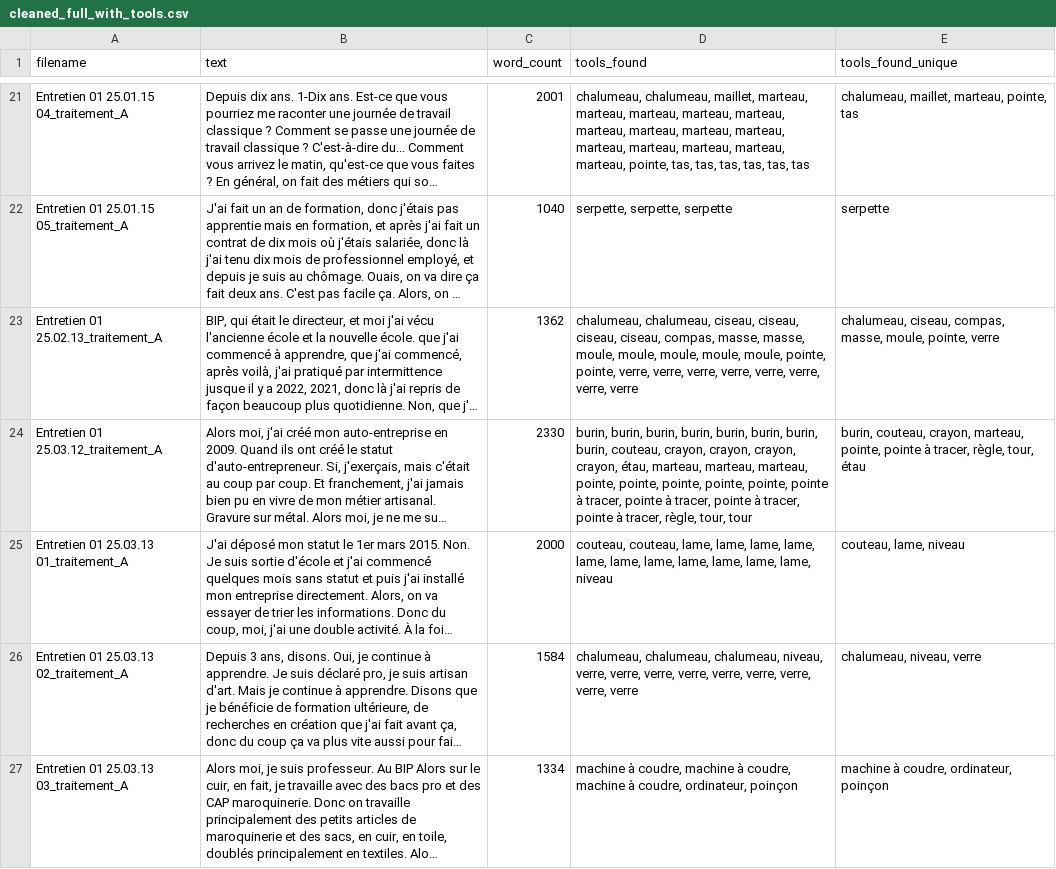
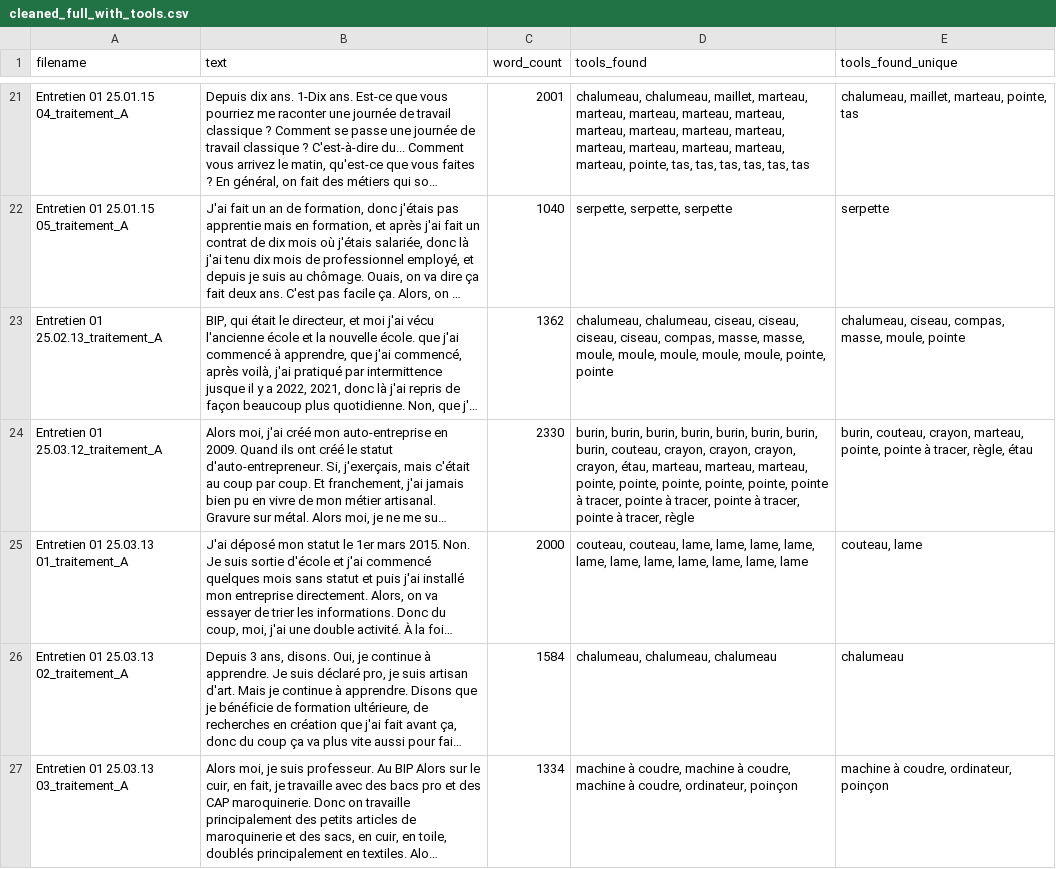
Before and after one commit to Aymeric-e/Analyse-d-entretiens-d-artisans, a CSV file: data/processed_tool_comparaison_strict/cleaned_full_with_tools.csv, drawn as a sheet; only a part is shown, gaps mark what is left out; long unchanged cells end in …; the diff covers the shown part only; the diff names each change by its address in the sheet, - before the commit and + after, or states it on an @@ line.

```diff
--- a/data/processed_tool_comparaison_strict/cleaned_full_with_tools.csv
+++ b/data/processed_tool_comparaison_strict/cleaned_full_with_tools.csv
-D23 (tools_found): …moule, pointe, pointe, verre, verre, verre, verre, verre, verre, verre, verre
+D23 (tools_found): …moule, pointe, pointe
-E23 (tools_found_unique): …masse, moule, pointe, verre
+E23 (tools_found_unique): …masse, moule, pointe
-D24 (tools_found): …à tracer, règle, tour, tour
+D24 (tools_found): …à tracer, règle
-E24 (tools_found_unique): …tracer, règle, tour, étau
+E24 (tools_found_unique): …tracer, règle, étau
-D25 (tools_found): …lame, lame, lame, niveau
+D25 (tools_found): …lame, lame, lame
-E25 (tools_found_unique): couteau, lame, niveau
+E25 (tools_found_unique): couteau, lame
-D26 (tools_found): chalumeau, chalumeau, chalumeau, niveau, verre, verre, verre, verre, verre, verre, verre, verre, verre
+D26 (tools_found): chalumeau, chalumeau, chalumeau
-E26 (tools_found_unique): chalumeau, niveau, verre
+E26 (tools_found_unique): chalumeau
```
Also changed, not shown: 76 edited cells elsewhere in this file, data/processed_tool_comparaison_strict/cleaned_full_tool_dict.csv, data/processed_tool_comparaison_strict/cleaned_paragraph_tool_dict.csv, 15 other files.
